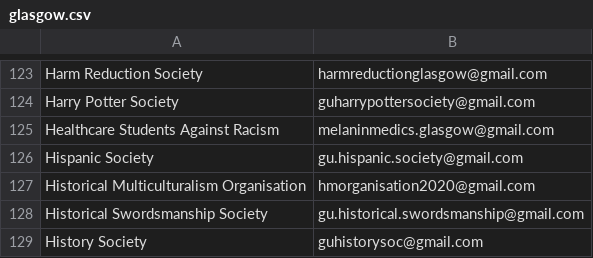
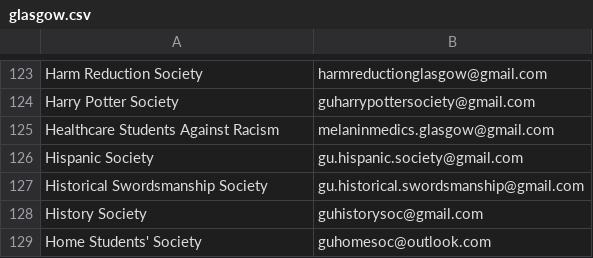
Before and after one commit to kcsoc/society-email-scrape, a CSV file: docs/output/glasgow.csv, drawn as a sheet; only a part is shown, gaps mark what is left out; the shorter side is filled out with more unchanged rows.

```diff
--- a/docs/output/glasgow.csv
+++ b/docs/output/glasgow.csv
@@ -126,3 +126,2 @@ Healthcare Students Against Racism, melaninmedics.glasgow@gmail.com
 Hispanic Society, gu.hispanic.society@gmail.com
-Historical Multiculturalism Organisation, hmorganisation2020@gmail.com
 Historical Swordsmanship Society, gu.historical.swordsmanship@gmail.com
```
Also changed, not shown: docs/output/qmul.csv, docs/output/ulster.csv.
